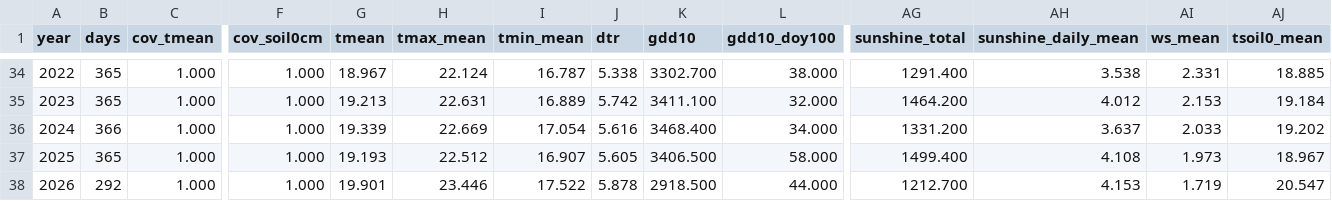
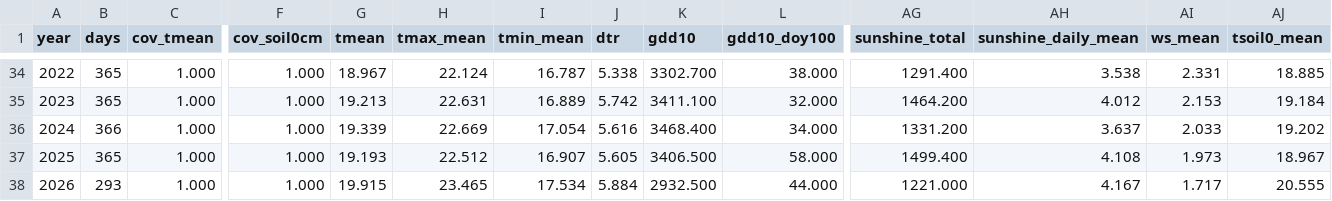
Before and after one commit to BunnyTailGra22/Five-Great-Elements, a CSV file: data/processed/466930_annual.csv, drawn as a sheet; only a part is shown, gaps mark what is left out; the diff names each change by its address in the sheet, - before the commit and + after, or states it on an @@ line.

```diff
--- a/data/processed/466930_annual.csv
+++ b/data/processed/466930_annual.csv
-B38 (days): 292
+B38 (days): 293
-G38 (tmean): 19.901
+G38 (tmean): 19.915
-H38 (tmax_mean): 23.446
+H38 (tmax_mean): 23.465
-I38 (tmin_mean): 17.522
+I38 (tmin_mean): 17.534
-J38 (dtr): 5.878
+J38 (dtr): 5.884
-K38 (gdd10): 2918.500
+K38 (gdd10): 2932.500
-AG38 (sunshine_total): 1212.700
+AG38 (sunshine_total): 1221.000
-AH38 (sunshine_daily_mean): 4.153
+AH38 (sunshine_daily_mean): 4.167
-AI38 (ws_mean): 1.719
+AI38 (ws_mean): 1.717
-AJ38 (tsoil0_mean): 20.547
+AJ38 (tsoil0_mean): 20.555
```
Also changed, not shown: data/processed/82A750_annual.csv, data/processed/82A750_coverage.csv, 10 other files.
